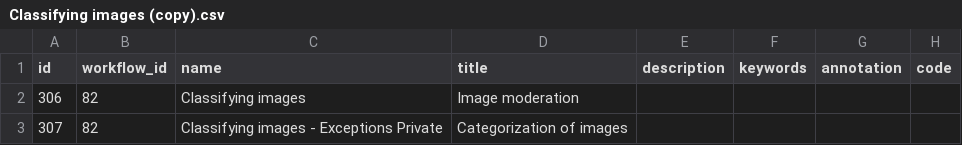
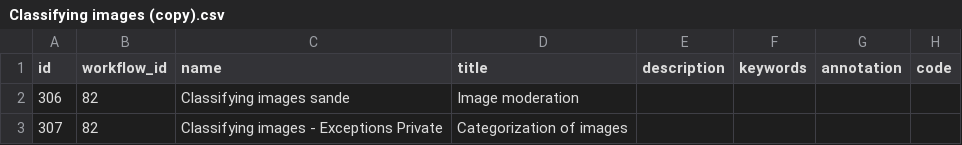
Before and after one commit to 300bisht/today_app, a CSV file: crowdcigar_wf/Classifying images (copy).csv, drawn as a sheet; only a part is shown; the diff names each change by its address in the sheet, - before the commit and + after, or states it on an @@ line.

Commit message:
sdf
sdf

```diff
--- a/crowdcigar_wf/Classifying images (copy).csv
+++ b/crowdcigar_wf/Classifying images (copy).csv
-C2 (name): Classifying images
+C2 (name): Classifying images sande
```
